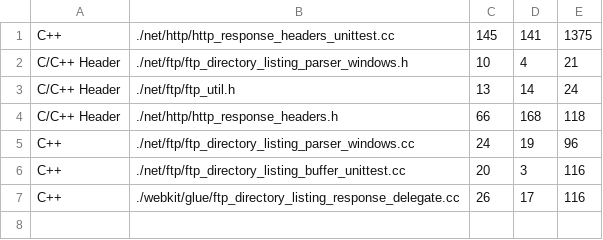
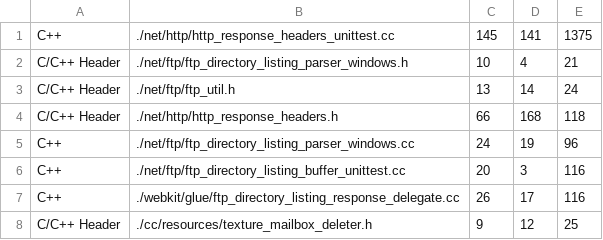
Before and after one commit to andymeneely/chromium-history, a CSV file: data/development/sloc/sloc.csv, drawn as a sheet.

```diff
--- a/data/development/sloc/sloc.csv
+++ b/data/development/sloc/sloc.csv
@@ -7 +7,2 @@ C++,./net/ftp/ftp_directory_listing_buffer_unittest.cc,20,3,116
 C++,./webkit/glue/ftp_directory_listing_response_delegate.cc,26,17,116
+C/C++ Header,./cc/resources/texture_mailbox_deleter.h,9,12,25
```
Also changed, not shown: 3 other files.
